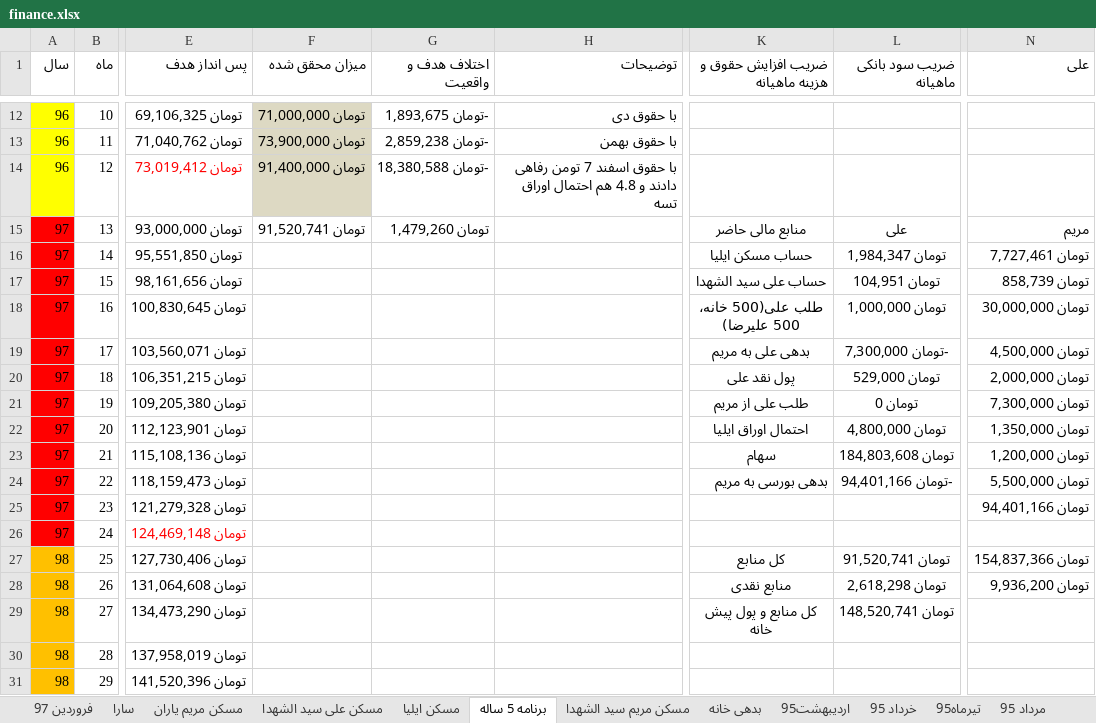
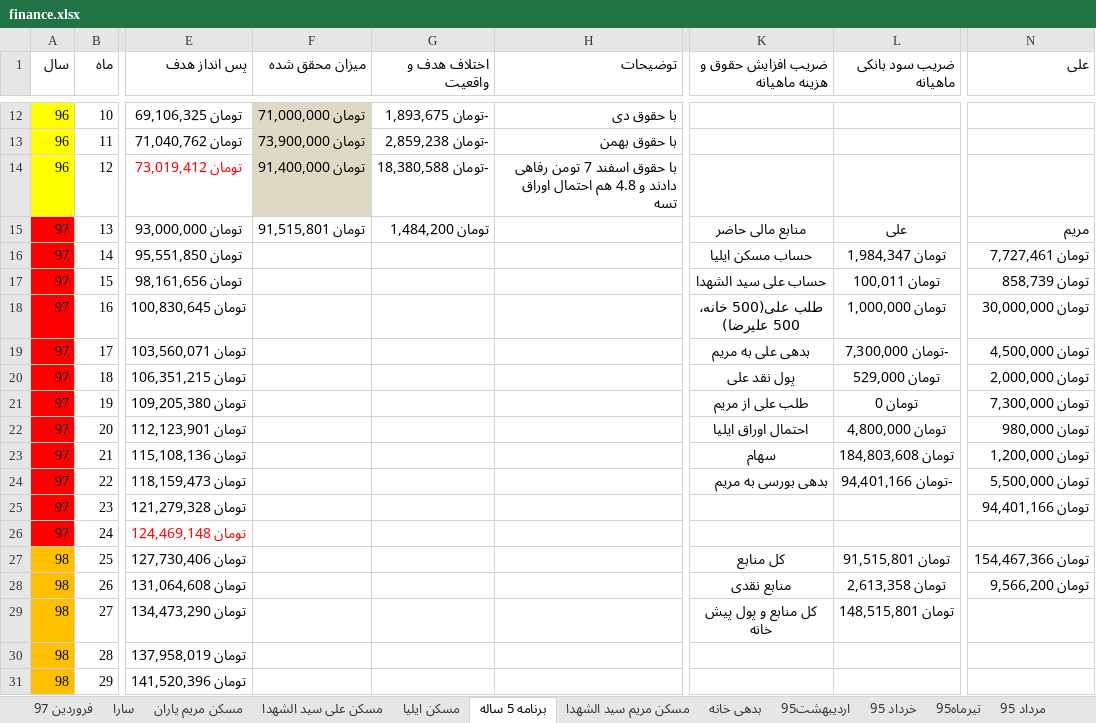
Before and after one commit to ali61n60/AudioDemo, an Excel workbook: AudioDemo/finance/finance.xlsx, sheet برنامه 5 ساله, drawn as a sheet; only a part is shown, gaps mark what is left out; values as stored, in another font and other column widths than the file's, no borders; conditional formats not drawn; the diff names each change by its address in the sheet, - before the commit and + after, or states it on an @@ line.

```diff
--- a/AudioDemo/finance/finance.xlsx (sheet برنامه 5 ساله)
+++ b/AudioDemo/finance/finance.xlsx (sheet برنامه 5 ساله)
-F15 (میزان محقق شده): تومان 91,520,741
+F15 (میزان محقق شده): تومان 91,515,801
-G15 (اختلاف هدف و واقعیت): تومان 1,479,260
+G15 (اختلاف هدف و واقعیت): تومان 1,484,200
-L17 (ضریب سود بانکی ماهیانه): تومان 104,951
+L17 (ضریب سود بانکی ماهیانه): تومان 100,011
-N22 (علی): تومان 1,350,000
+N22 (علی): تومان 980,000
-L27 (ضریب سود بانکی ماهیانه): تومان 91,520,741
+L27 (ضریب سود بانکی ماهیانه): تومان 91,515,801
-N27 (علی): تومان 154,837,366
+N27 (علی): تومان 154,467,366
-L28 (ضریب سود بانکی ماهیانه): تومان 2,618,298
+L28 (ضریب سود بانکی ماهیانه): تومان 2,613,358
-N28 (علی): تومان 9,936,200
+N28 (علی): تومان 9,566,200
-L29 (ضریب سود بانکی ماهیانه): تومان 148,520,741
+L29 (ضریب سود بانکی ماهیانه): تومان 148,515,801
```
Also changed, not shown: sheet اوراق بدون ریسک, sheet لیست خرید و فروش, sheet مسکن مریم سید الشهدا, sheet مسکن علی سید الشهدا, sheet مسکن مریم یاران, formulas that keep their value.
